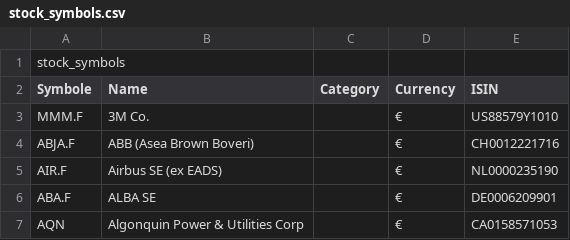
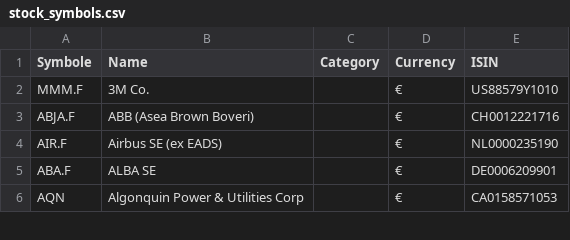
Before and after one commit to re1nsch/my_stock_data, a CSV file: data/stock_symbols.csv, drawn as a sheet; only a part is shown.

Commit message:
add currency and category

```diff
--- a/data/stock_symbols.csv
+++ b/data/stock_symbols.csv
@@ -1,2 +1 @@
-stock_symbols
 Symbole;Name;Category;Currency;ISIN
```
Also changed, not shown: 3 other files.
